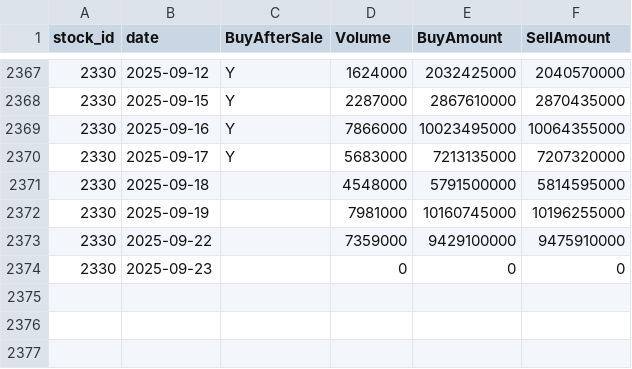
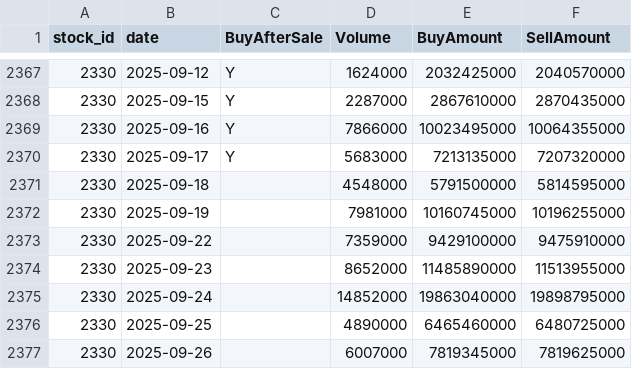
Before and after one commit to Russell-Shean/tsmc-stock-data, a CSV file: data/tsmc/taiwan_stock_day_trading.csv, drawn as a sheet; only a part is shown, gaps mark what is left out.

Commit message:
data fixes from Monday

```diff
--- a/data/tsmc/taiwan_stock_day_trading.csv
+++ b/data/tsmc/taiwan_stock_day_trading.csv
@@ -2373,2 +2373,5 @@ stock_id,date,BuyAfterSale,Volume,BuyAmount,SellAmount
 2330,2025-09-22,,7359000,9429100000,9475910000
-2330,2025-09-23,,0,0,0
+2330,2025-09-23,,8652000,11485890000,11513955000
+2330,2025-09-24,,14852000,19863040000,19898795000
+2330,2025-09-25,,4890000,6465460000,6480725000
+2330,2025-09-26,,6007000,7819345000,7819625000
```
Also changed, not shown: 4 other files.
